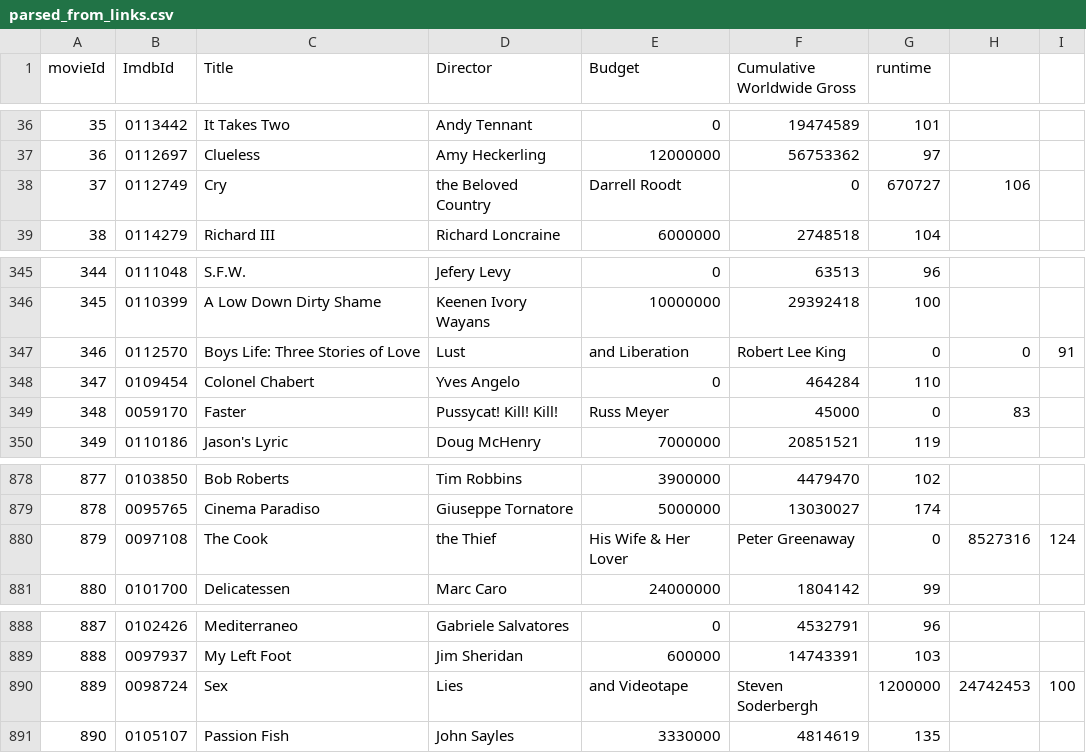
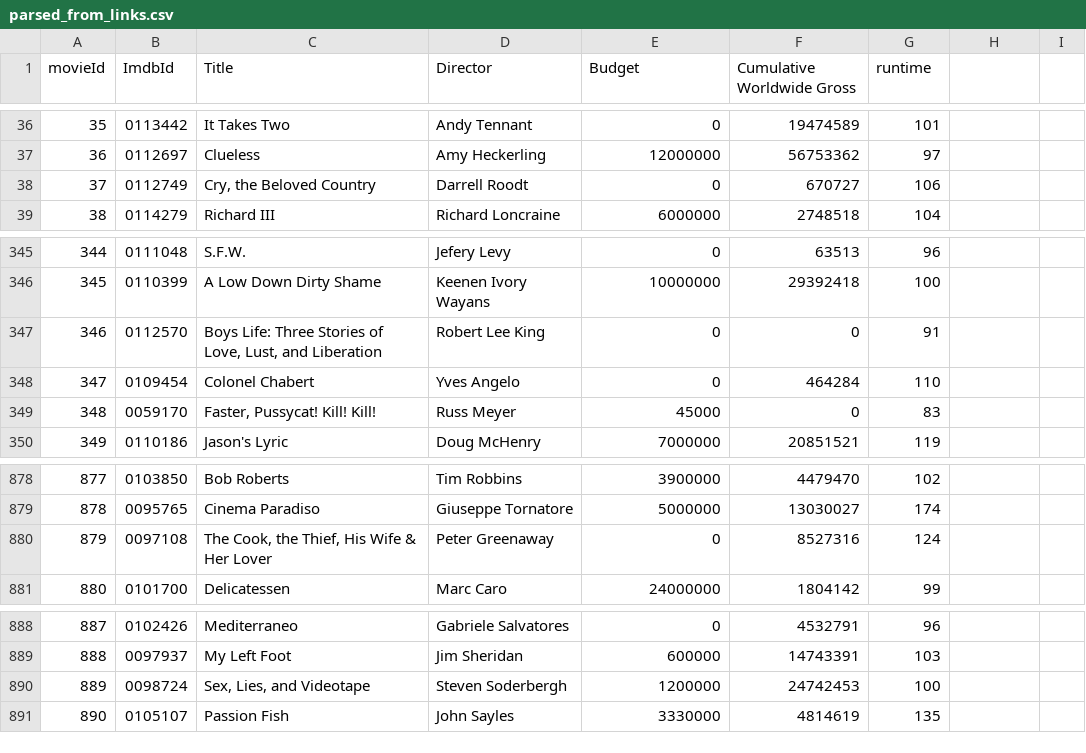
Before and after one commit to burcev60/s21_group, a CSV file: data/parsed_from_links.csv, drawn as a sheet; only a part is shown, gaps mark what is left out; the diff covers the shown part only.

Commit message:
links done

```diff
--- a/data/parsed_from_links.csv
+++ b/data/parsed_from_links.csv
@@ -37,3 +37,3 @@ movieId,ImdbId,Title,Director,Budget,Cumulative Worldwide Gross,runtime
 36,0112697,Clueless,Amy Heckerling,12000000,56753362,97
-37,0112749,Cry, the Beloved Country,Darrell Roodt,0,670727,106
+37,0112749,"Cry, the Beloved Country",Darrell Roodt,0,670727,106
 38,0114279,Richard III,Richard Loncraine,6000000,2748518,104
@@ -346,5 +346,5 @@ movieId,ImdbId,Title,Director,Budget,Cumulative Worldwide Gross,runtime
 345,0110399,A Low Down Dirty Shame,Keenen Ivory Wayans,10000000,29392418,100
-346,0112570,Boys Life: Three Stories of Love, Lust, and Liberation,Robert Lee King,0,0,91
+346,0112570,"Boys Life: Three Stories of Love, Lust, and Liberation",Robert Lee King,0,0,91
 347,0109454,Colonel Chabert,Yves Angelo,0,464284,110
-348,0059170,Faster, Pussycat! Kill! Kill!,Russ Meyer,45000,0,83
+348,0059170,"Faster, Pussycat! Kill! Kill!",Russ Meyer,45000,0,83
 349,0110186,Jason's Lyric,Doug McHenry,7000000,20851521,119
@@ -879,3 +879,3 @@ movieId,ImdbId,Title,Director,Budget,Cumulative Worldwide Gross,runtime
 878,0095765,Cinema Paradiso,Giuseppe Tornatore,5000000,13030027,174
-879,0097108,The Cook, the Thief, His Wife & Her Lover,Peter Greenaway,0,8527316,124
+879,0097108,"The Cook, the Thief, His Wife & Her Lover",Peter Greenaway,0,8527316,124
 880,0101700,Delicatessen,Marc Caro,24000000,1804142,99
@@ -889,3 +889,3 @@ movieId,ImdbId,Title,Director,Budget,Cumulative Worldwide Gross,runtime
 888,0097937,My Left Foot,Jim Sheridan,600000,14743391,103
-889,0098724,Sex, Lies, and Videotape,Steven Soderbergh,1200000,24742453,100
+889,0098724,"Sex, Lies, and Videotape",Steven Soderbergh,1200000,24742453,100
 890,0105107,Passion Fish,John Sayles,3330000,4814619,135
```
Also changed, not shown: 47 edited cells elsewhere in this file, 4 other files.
